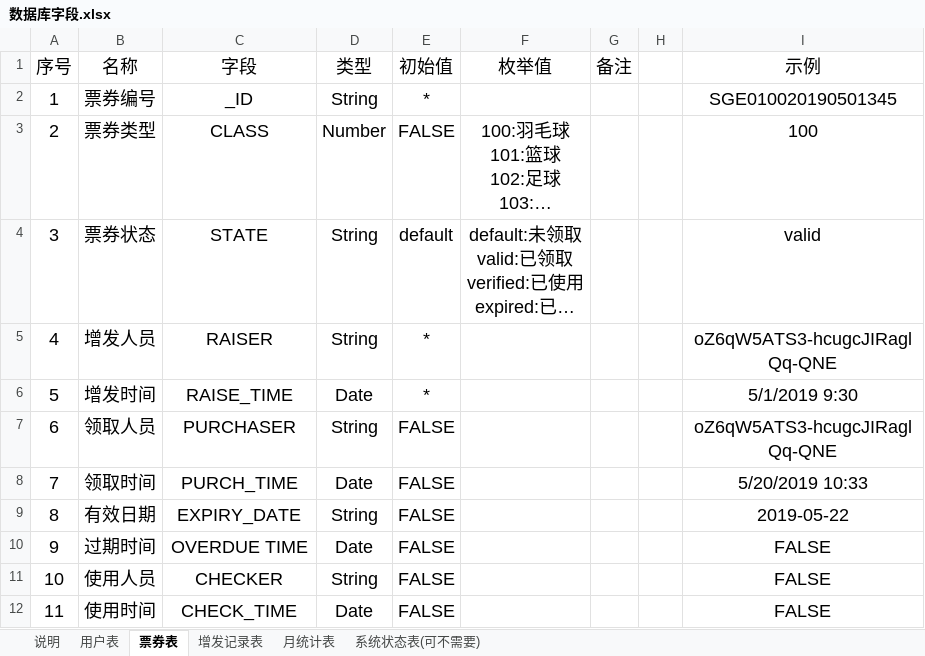
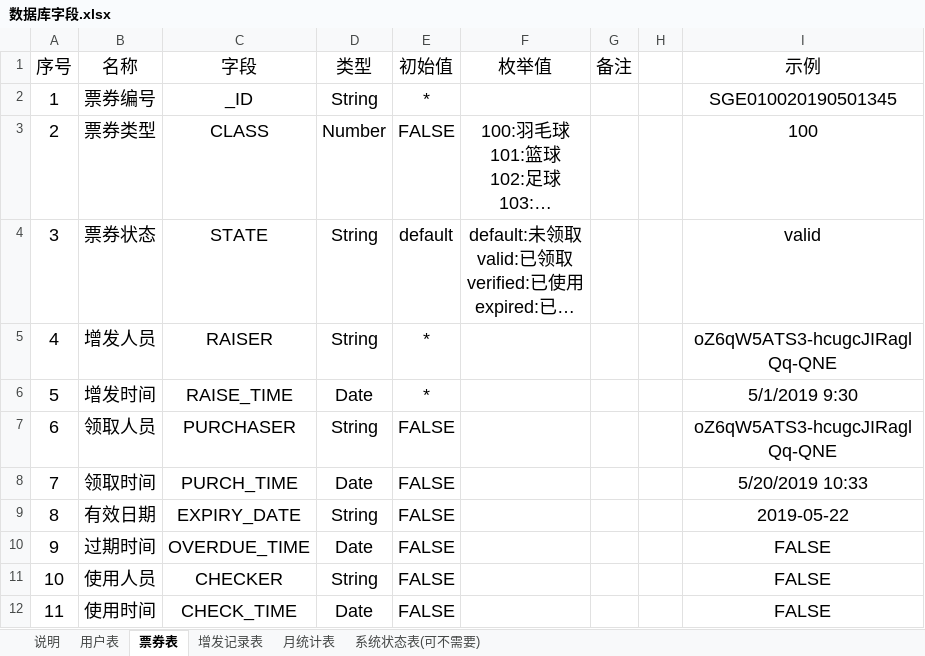
Before and after one commit to sgeinterestpro/tickets_wx_lp, an Excel workbook: doc/数据库字段.xlsx, sheet 票券表, drawn as a sheet; long unchanged cells end in …; values as stored, in another font and other column widths than the file's, no borders; the diff names each change by its address in the sheet, - before the commit and + after, or states it on an @@ line.

```diff
--- a/doc/数据库字段.xlsx (sheet 票券表)
+++ b/doc/数据库字段.xlsx (sheet 票券表)
-C10 (字段): OVERDUE TIME
+C10 (字段): OVERDUE_TIME
```
Also changed, not shown: sheet 增发记录表, 13 other files.
